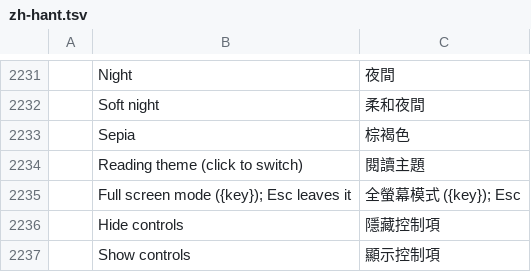
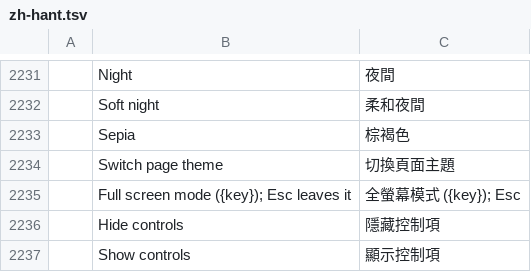
Before and after one commit to abdulrahmanelnegery/pdfcraft, a TSV file: crates/ui-egui/src/i18n/zh-hant.tsv, drawn as a sheet; only a part is shown, gaps mark what is left out; removed rows and columns are numbered as before the commit, all else as after; the diff names each change by its address in the sheet, - before the commit and + after, or states it on an @@ line.

```diff
--- a/crates/ui-egui/src/i18n/zh-hant.tsv
+++ b/crates/ui-egui/src/i18n/zh-hant.tsv
-row 2234:  | Reading theme (click to switch) | 閱讀主題
+row 2234:  | Switch page theme | 切換頁面主題
```
Also changed, not shown: crates/ui-egui/src/i18n/ar.tsv, crates/ui-egui/src/i18n/bg.tsv, 20 other files.
